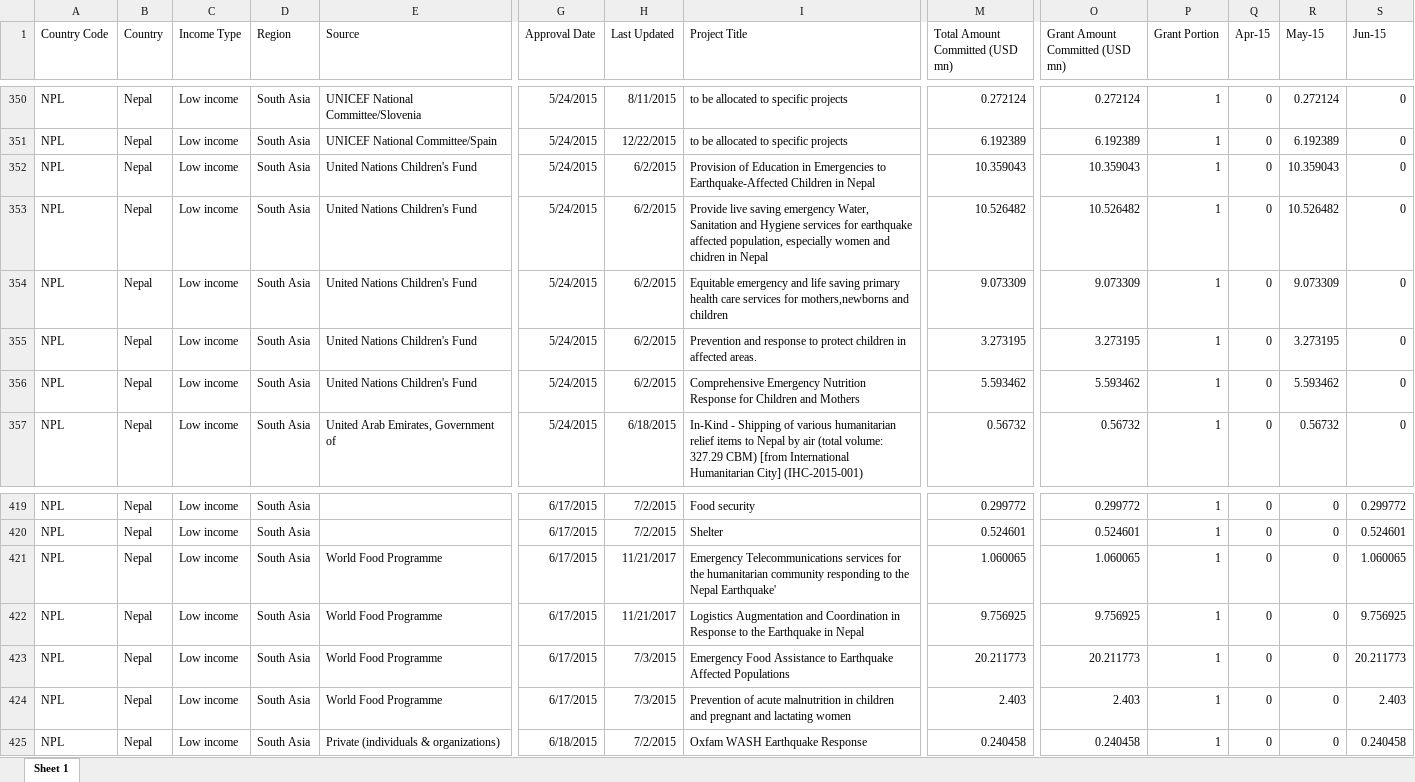
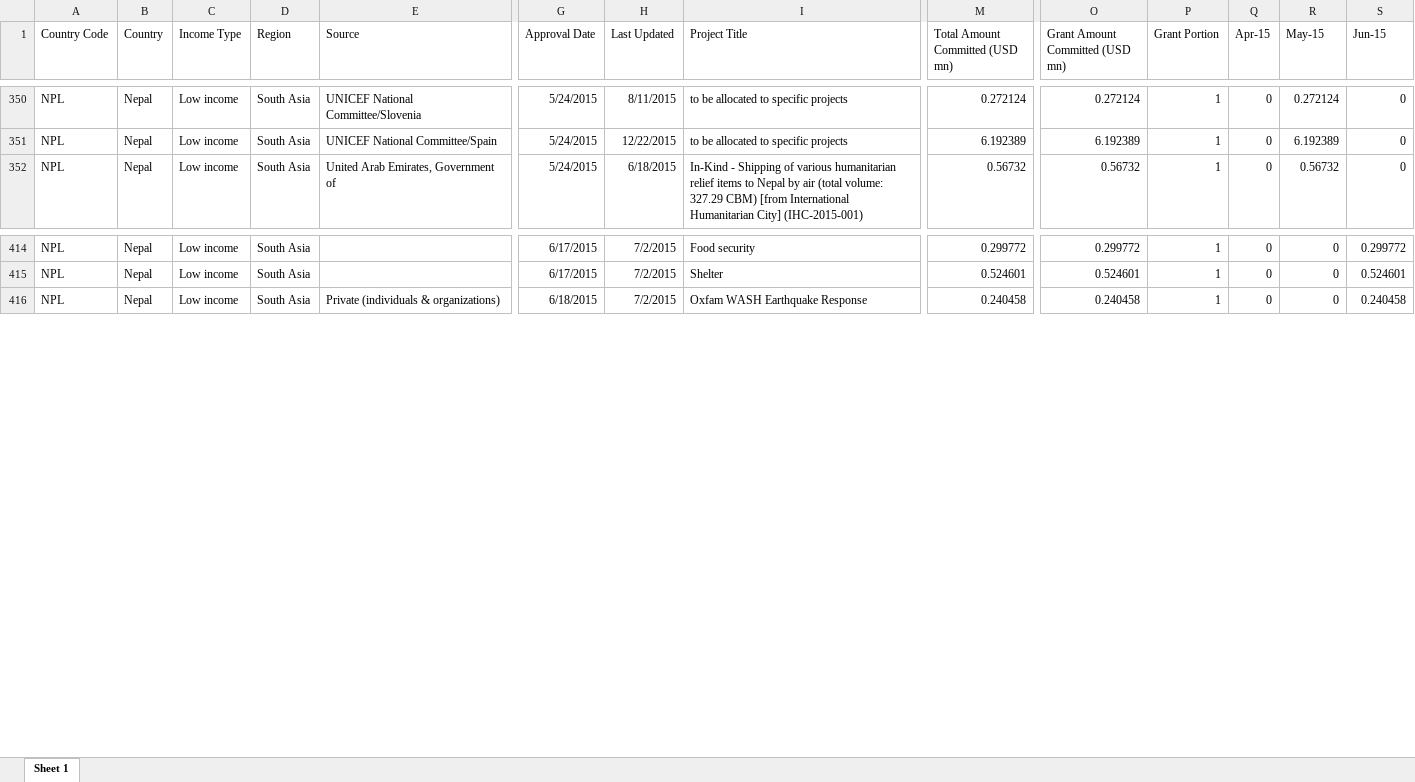
Before and after one commit to akmiller01/fts-crisis-tracking, an Excel workbook: output/Nepal_formatted.xlsx, sheet Sheet 1, drawn as a sheet; only a part is shown, gaps mark what is left out; values as stored, in another font and other column widths than the file's, no borders; rows hold the shown columns only; the diff names each change by its address in the sheet, - before the commit and + after, or states it on an @@ line.

Commit message:
Exclude internal from formatted

```diff
--- a/output/Nepal_formatted.xlsx (sheet Sheet 1)
+++ b/output/Nepal_formatted.xlsx (sheet Sheet 1)
-row 352: NPL | Nepal | Low income | South Asia | United Nations Children's Fund | 5/24/2015 | 6/2/2015 | Provision of Education in Emergencies to Earthquake-Affected Children in Nepal | 10.359043 | 10.359043 | 1 | 0 | 10.359043 | 0
-row 353: NPL | Nepal | Low income | South Asia | United Nations Children's Fund | 5/24/2015 | 6/2/2015 | Provide live saving emergency Water, Sanitation and Hygiene services for earthquake affected population, especially women and chidren in Nepal | 10.526482 | 10.526482 | 1 | 0 | 10.526482 | 0
-row 354: NPL | Nepal | Low income | South Asia | United Nations Children's Fund | 5/24/2015 | 6/2/2015 | Equitable emergency and life saving primary health care services for mothers,newborns and children | 9.073309 | 9.073309 | 1 | 0 | 9.073309 | 0
-row 355: NPL | Nepal | Low income | South Asia | United Nations Children's Fund | 5/24/2015 | 6/2/2015 | Prevention and response to protect children in affected areas. | 3.273195 | 3.273195 | 1 | 0 | 3.273195 | 0
-row 356: NPL | Nepal | Low income | South Asia | United Nations Children's Fund | 5/24/2015 | 6/2/2015 | Comprehensive Emergency Nutrition Response for Children and Mothers | 5.593462 | 5.593462 | 1 | 0 | 5.593462 | 0
-row 421: NPL | Nepal | Low income | South Asia | World Food Programme | 6/17/2015 | 11/21/2017 | Emergency Telecommunications services for the humanitarian community responding to the Nepal Earthquake' | 1.060065 | 1.060065 | 1 | 0 | 0 | 1.060065
-row 422: NPL | Nepal | Low income | South Asia | World Food Programme | 6/17/2015 | 11/21/2017 | Logistics Augmentation and Coordination in Response to the Earthquake in Nepal | 9.756925 | 9.756925 | 1 | 0 | 0 | 9.756925
-row 423: NPL | Nepal | Low income | South Asia | World Food Programme | 6/17/2015 | 7/3/2015 | Emergency Food Assistance to Earthquake Affected Populations | 20.211773 | 20.211773 | 1 | 0 | 0 | 20.211773
-row 424: NPL | Nepal | Low income | South Asia | World Food Programme | 6/17/2015 | 7/3/2015 | Prevention of acute malnutrition in children and pregnant and lactating women | 2.403 | 2.403 | 1 | 0 | 0 | 2.403
```
Also changed, not shown: output/Congo, The Democratic Republic of the_formatted.xlsx, output/Kenya_formatted.xlsx, 21 other files.
